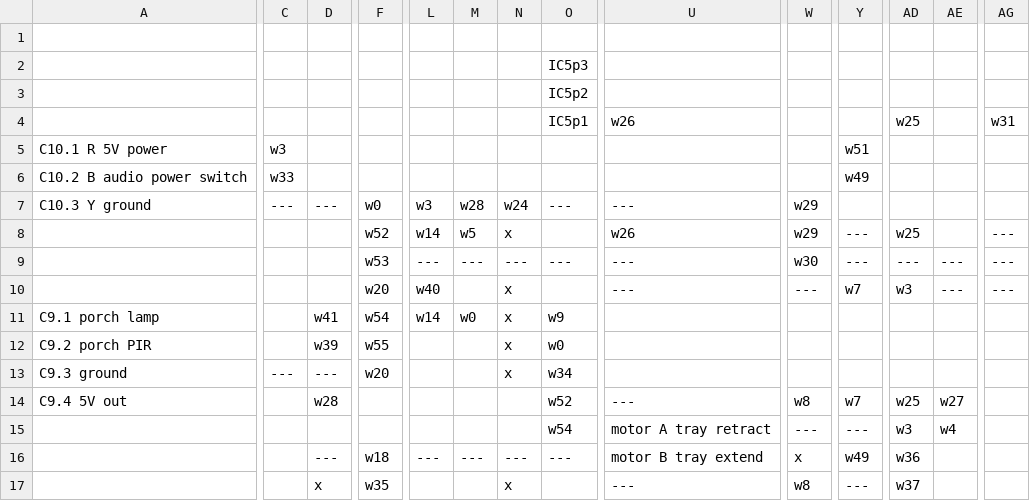
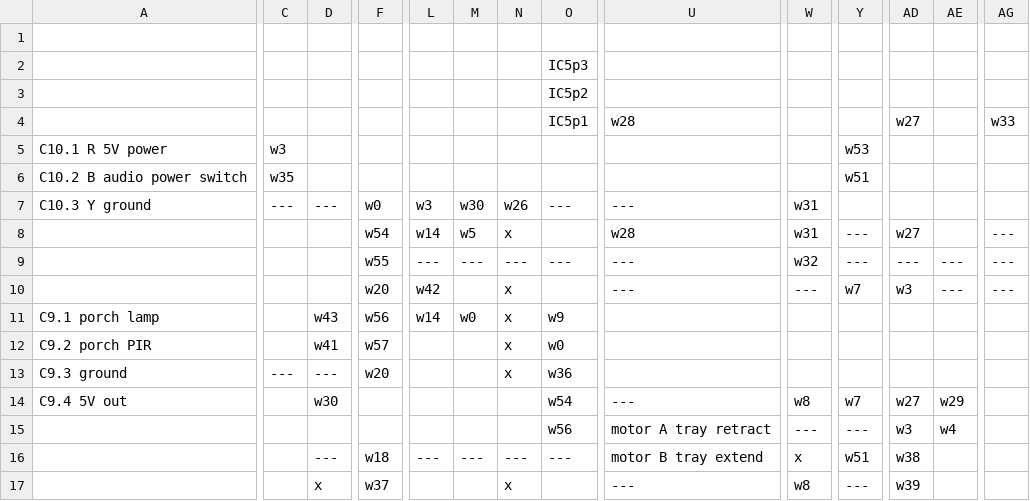
Before and after one commit to hillwithsmallfields/noticeboard, a CSV file: noticeboard-circuit-board.csv, drawn as a sheet; only a part is shown, gaps mark what is left out; the diff covers the shown part only; the diff names each change by its address in the sheet, - before the commit and + after, or states it on an @@ line.

```diff
--- a/noticeboard-circuit-board.csv
+++ b/noticeboard-circuit-board.csv
-U4: w26
+U4: w28
-AD4: w25
+AD4: w27
-AG4: w31
+AG4: w33
-Y5: w51
+Y5: w53
-C6: w33
+C6: w35
-Y6: w49
+Y6: w51
-M7: w28
+M7: w30
-N7: w24
+N7: w26
-W7:W8: w29
+W7:W8: w31
-F8: w52
+F8: w54
-U8: w26
+U8: w28
-AD8: w25
+AD8: w27
-F9: w53
+F9: w55
-W9: w30
+W9: w32
-L10: w40
+L10: w42
-D11: w41
+D11: w43
-F11: w54
+F11: w56
-D12: w39
+D12: w41
-F12: w55
+F12: w57
-O13: w34
+O13: w36
-D14: w28
+D14: w30
-O14: w52
+O14: w54
-AD14: w25
+AD14: w27
-AE14: w27
+AE14: w29
-O15: w54
+O15: w56
-Y16: w49
+Y16: w51
-AD16: w36
+AD16: w38
-F17: w35
+F17: w37
-AD17: w37
+AD17: w39
```
Also changed, not shown: 35 edited cells elsewhere in this file, connections.csv.
